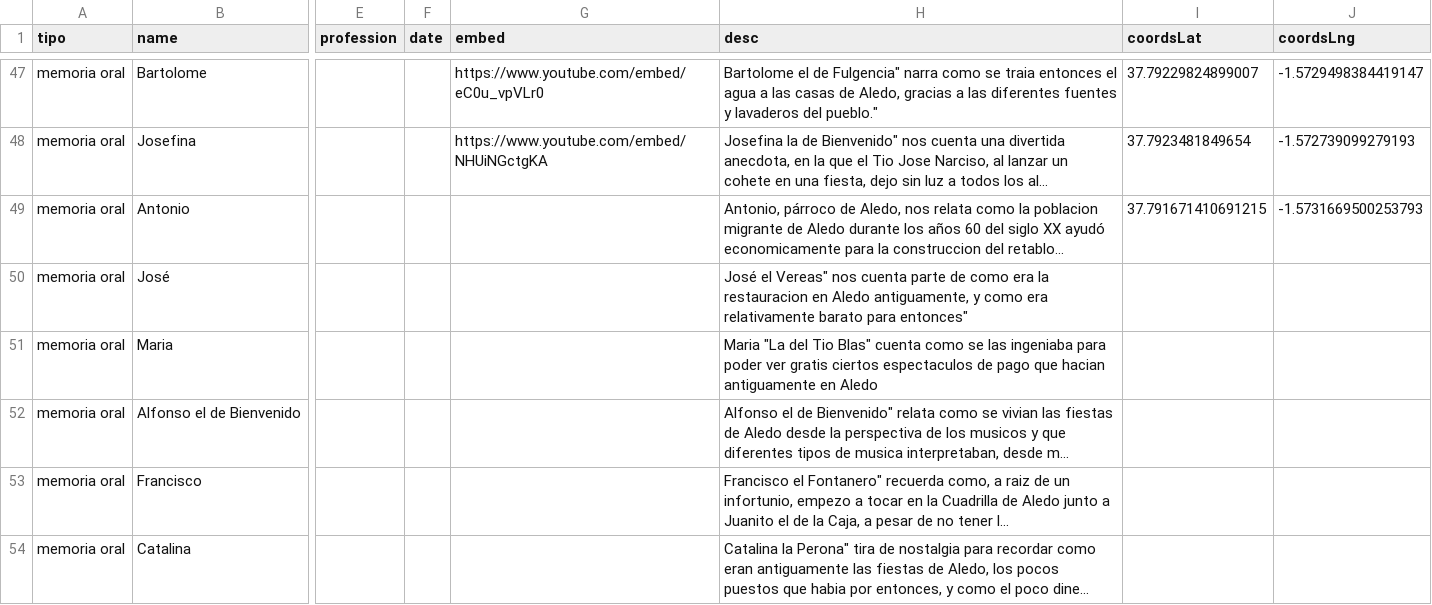
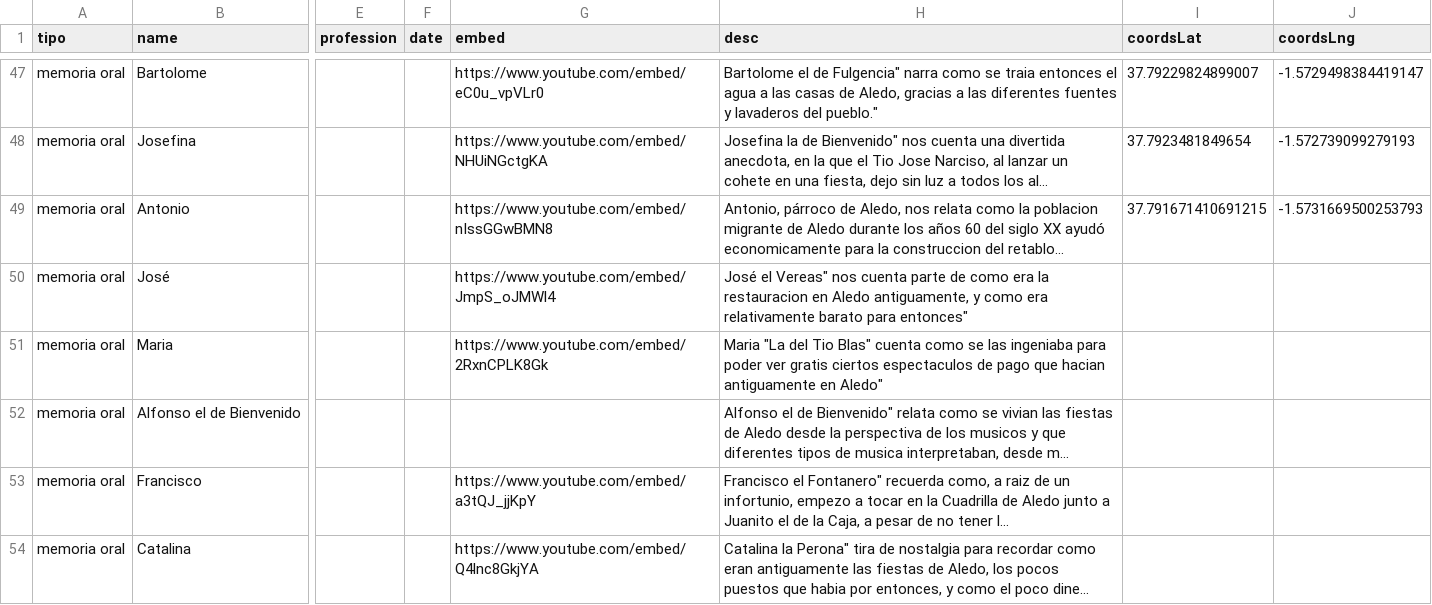
Before and after one commit to aledoflora/WebBancoMemoriaAledo, a CSV file: data/datos_aledo.csv, drawn as a sheet; only a part is shown, gaps mark what is left out; long unchanged cells end in …; the diff covers the shown part only; the diff names each change by its address in the sheet, - before the commit and + after, or states it on an @@ line.

```diff
--- a/data/datos_aledo.csv
+++ b/data/datos_aledo.csv
-G49 (embed): (empty)
+G49 (embed): https://www.youtube.com/embed/nIssGGwBMN8
-G50 (embed): (empty)
+G50 (embed): https://www.youtube.com/embed/JmpS_oJMWl4
-G51 (embed): (empty)
+G51 (embed): https://www.youtube.com/embed/2RxnCPLK8Gk
-H51 (desc): …antiguamente en Aledo
+H51 (desc): …antiguamente en Aledo"
-G53 (embed): (empty)
+G53 (embed): https://www.youtube.com/embed/a3tQJ_jjKpY
-G54 (embed): (empty)
+G54 (embed): https://www.youtube.com/embed/Q4lnc8GkjYA
```
Also changed, not shown: 2 added rows and 1 edited cell elsewhere in this file, 4 other files.
